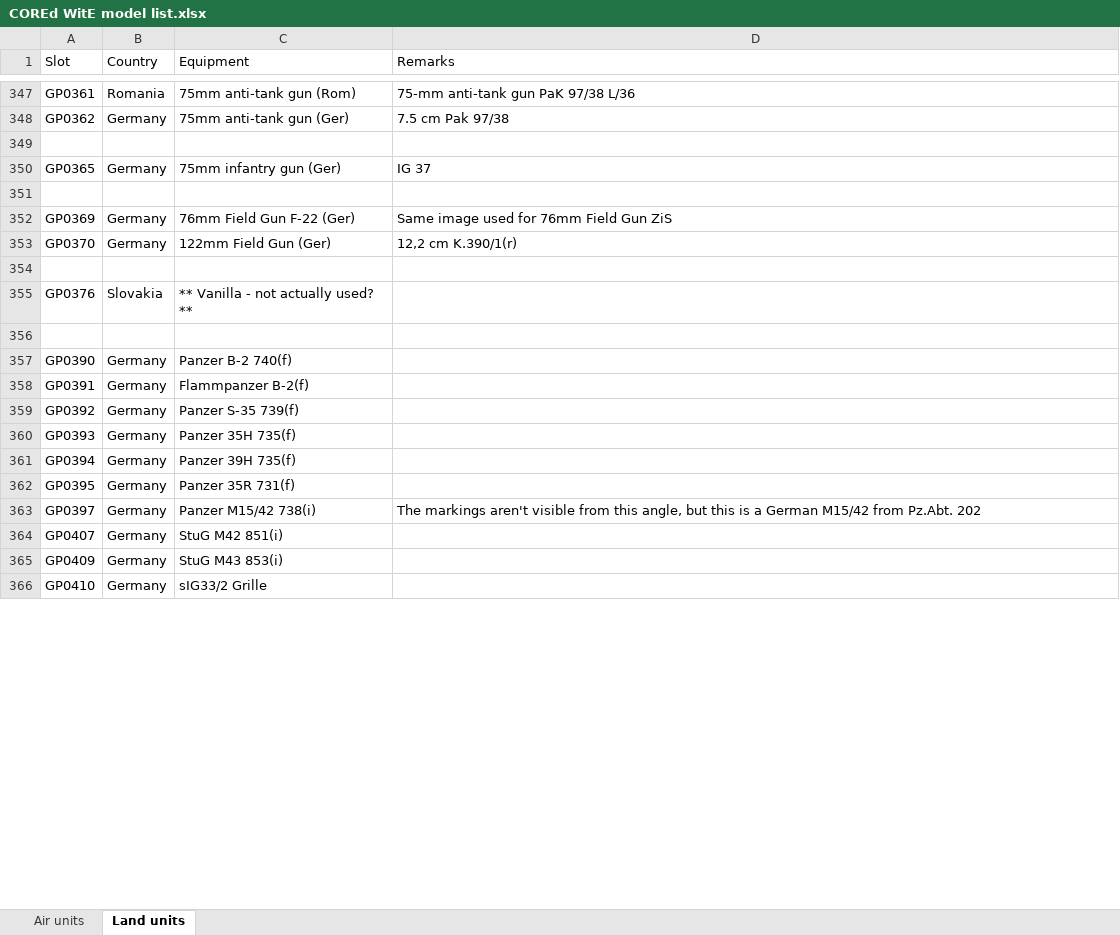
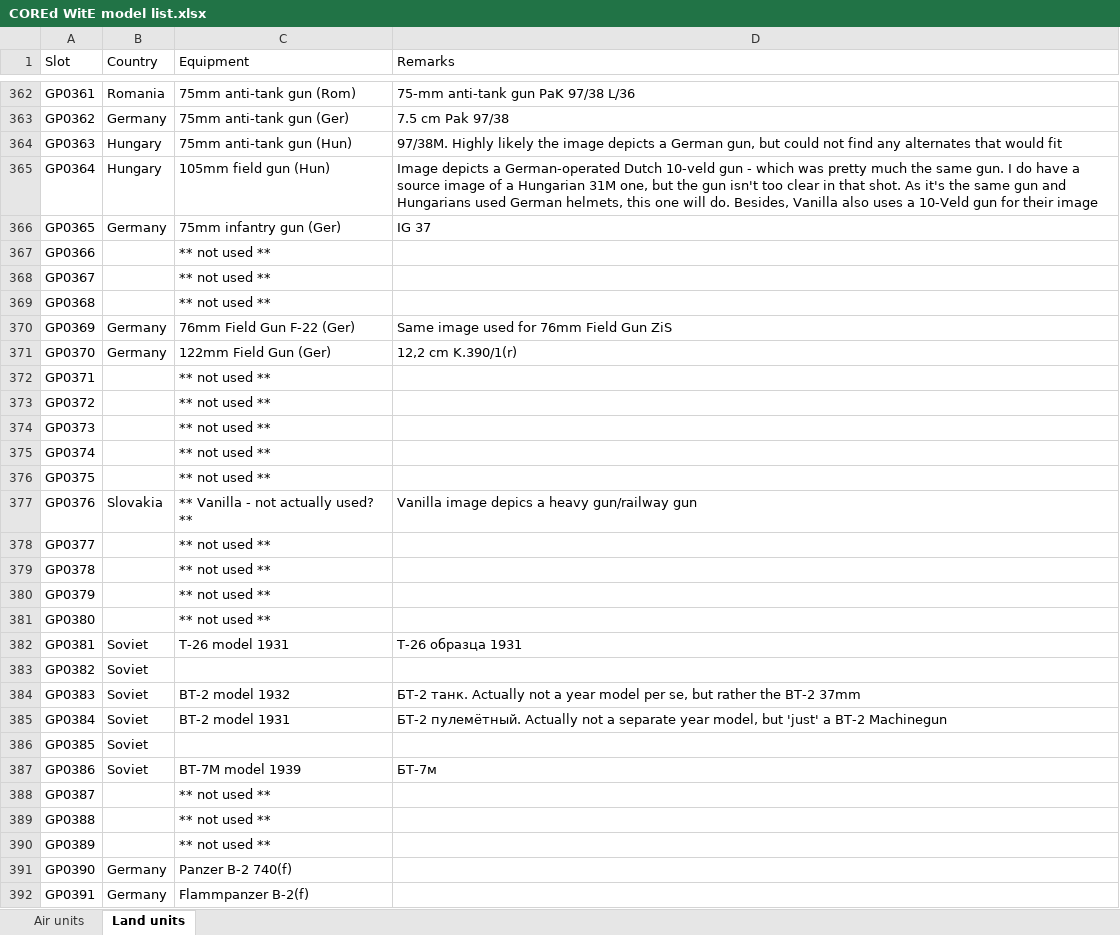
Before and after one commit to mod-CORE2/Gary-Grigsby-s-War-in-the-East, an Excel workbook: COREd WitE model list.xlsx, sheet Land units, drawn as a sheet; only a part is shown, gaps mark what is left out; the shorter side is filled out with more unchanged rows; values as stored, in another font and other column widths than the file's, no cell formats; addresses are those after the commit; the diff covers the shown part only; the diff names each change by its address in the sheet, - before the commit and + after, or states it on an @@ line.

```diff
--- a/COREd WitE model list.xlsx (sheet Land units)
+++ b/COREd WitE model list.xlsx (sheet Land units)
-row 364: (empty)
+row 364: GP0363 | Hungary | 75mm anti-tank gun (Hun) | 97/38M. Highly likely the image depicts a German gun, but could not find any alternates that would fit
+row 365: GP0364 | Hungary | 105mm field gun (Hun) | Image depicts a German-operated Dutch 10-veld gun - which was pretty much the same gun. I do have a source image of a Hungarian 31M one, but the gun isn't too clear in that shot. As it's the same gun and Hungarians used German helmets, this one will do. Besides, Vanilla also uses a 10-Veld gun for their image
-row 367: (empty)
+row 367: GP0366 |  | ** not used **
+row 368: GP0367 |  | ** not used **
+row 369: GP0368 |  | ** not used **
-row 372: (empty)
+row 372: GP0371 |  | ** not used **
+row 373: GP0372 |  | ** not used **
+row 374: GP0373 |  | ** not used **
+row 375: GP0374 |  | ** not used **
+row 376: GP0375 |  | ** not used **
-D377 (Remarks): (empty)
+D377 (Remarks): Vanilla image depics a heavy gun/railway gun
-row 378: (empty)
+row 378: GP0377 |  | ** not used **
+row 379: GP0378 |  | ** not used **
+row 380: GP0379 |  | ** not used **
+row 381: GP0380 |  | ** not used **
+row 382: GP0381 | Soviet | T-26 model 1931 | Т-26 образца 1931
+row 383: GP0382 | Soviet
+row 384: GP0383 | Soviet | BT-2 model 1932 | БТ-2 танк. Actually not a year model per se, but rather the BT-2 37mm
+row 385: GP0384 | Soviet | BT-2 model 1931 | БТ-2 пулемётный. Actually not a separate year model, but 'just' a BT-2 Machinegun
+row 386: GP0385 | Soviet
+row 387: GP0386 | Soviet | BT-7M model 1939 | БТ-7м
+row 388: GP0387 |  | ** not used **
+row 389: GP0388 |  | ** not used **
+row 390: GP0389 |  | ** not used **
```
Also changed, not shown: 78 added rows and 55 edited cells elsewhere in this sheet, cell formats, 56 other files.
